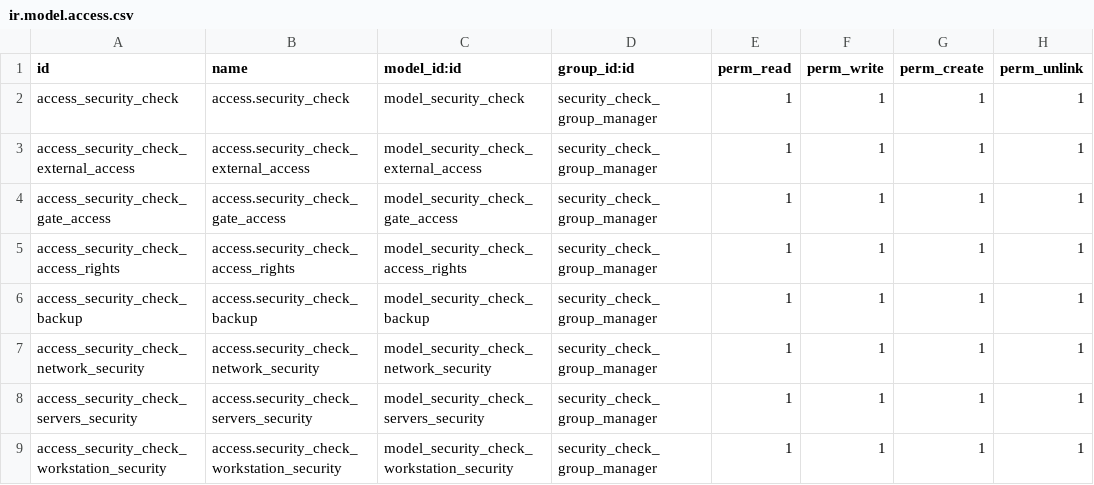
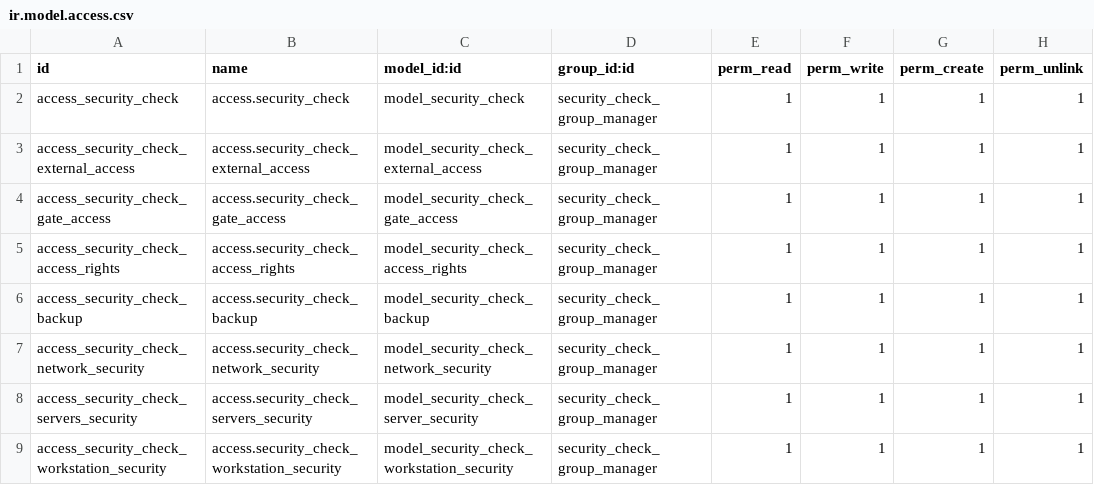
Before and after one commit to abakus-it-old/maintenance, a CSV file: maintenance_service_security_check/security/ir.model.access.csv, drawn as a sheet.

Commit message:
[FIX] security file was using a non existing model name

```diff
--- a/maintenance_service_security_check/security/ir.model.access.csv
+++ b/maintenance_service_security_check/security/ir.model.access.csv
@@ -7,3 +7,3 @@ access_security_check_backup,access.security_check_backup,model_security_check_b
 access_security_check_network_security,access.security_check_network_security,model_security_check_network_security,security_check_group_manager,1,1,1,1
-access_security_check_servers_security,access.security_check_servers_security,model_security_check_servers_security,security_check_group_manager,1,1,1,1
+access_security_check_servers_security,access.security_check_servers_security,model_security_check_server_security,security_check_group_manager,1,1,1,1
 access_security_check_workstation_security,access.security_check_workstation_security,model_security_check_workstation_security,security_check_group_manager,1,1,1,1
```
